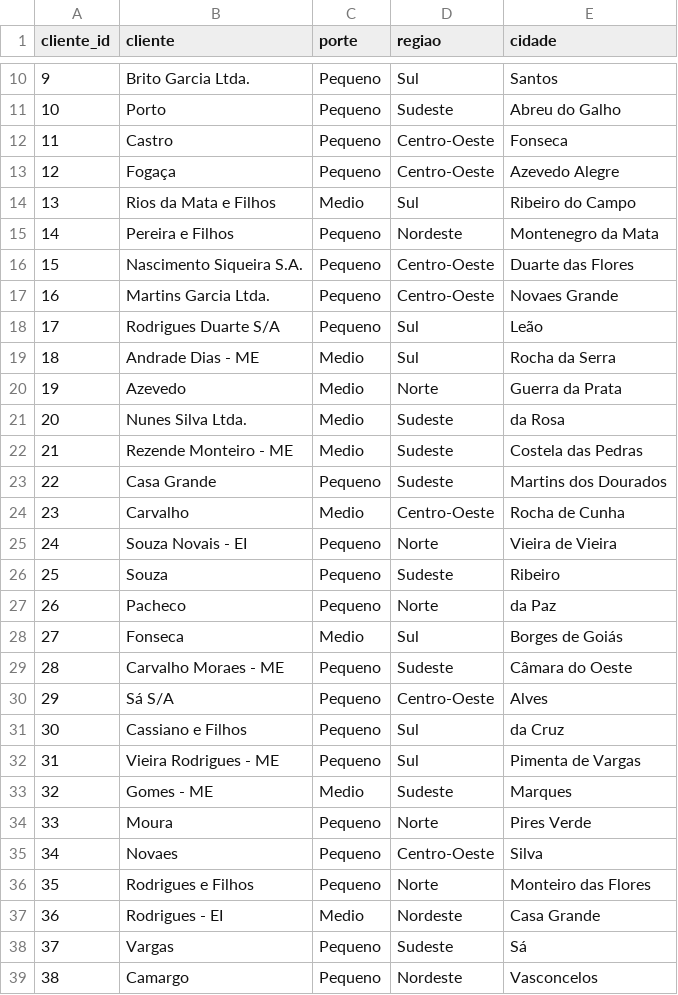
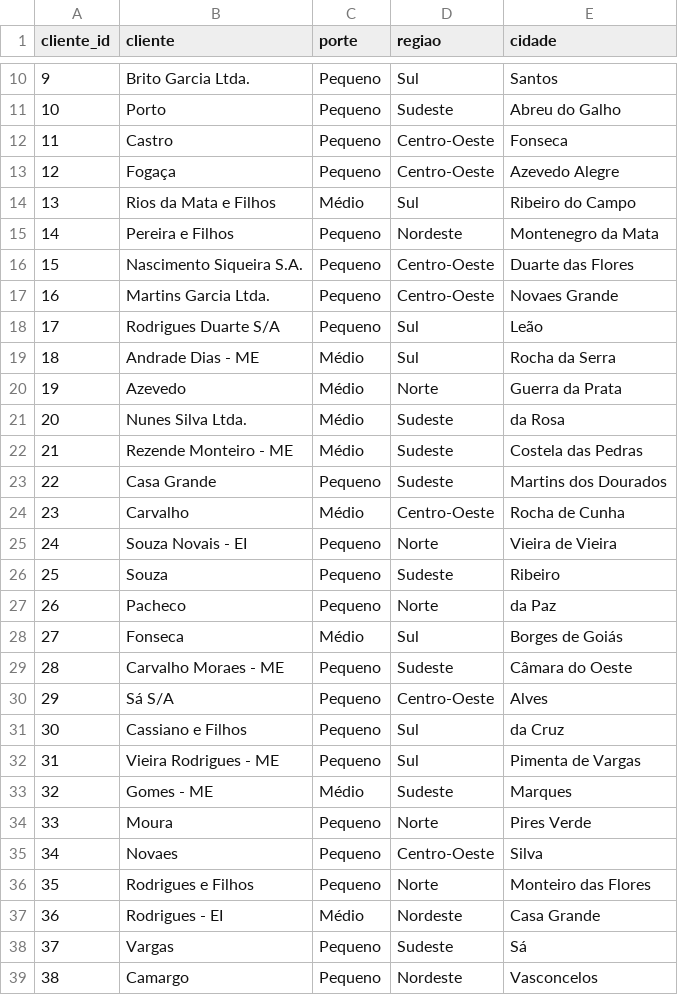
Before and after one commit to Bellmonte/port-gerador-dados, a CSV file: dados/comercial/dim_cliente.csv, drawn as a sheet; only a part is shown, gaps mark what is left out; the diff covers the shown part only.

```diff
--- a/dados/comercial/dim_cliente.csv
+++ b/dados/comercial/dim_cliente.csv
@@ -13,3 +13,3 @@ cliente_id,cliente,porte,regiao,cidade
 12,Fogaça,Pequeno,Centro-Oeste,Azevedo Alegre
-13,Rios da Mata e Filhos,Medio,Sul,Ribeiro do Campo
+13,Rios da Mata e Filhos,Médio,Sul,Ribeiro do Campo
 14,Pereira e Filhos,Pequeno,Nordeste,Montenegro da Mata
@@ -18,8 +18,8 @@ cliente_id,cliente,porte,regiao,cidade
 17,Rodrigues Duarte S/A,Pequeno,Sul,Leão
-18,Andrade Dias - ME,Medio,Sul,Rocha da Serra
-19,Azevedo,Medio,Norte,Guerra da Prata
-20,Nunes Silva Ltda.,Medio,Sudeste,da Rosa
-21,Rezende Monteiro - ME,Medio,Sudeste,Costela das Pedras
+18,Andrade Dias - ME,Médio,Sul,Rocha da Serra
+19,Azevedo,Médio,Norte,Guerra da Prata
+20,Nunes Silva Ltda.,Médio,Sudeste,da Rosa
+21,Rezende Monteiro - ME,Médio,Sudeste,Costela das Pedras
 22,Casa Grande,Pequeno,Sudeste,Martins dos Dourados
-23,Carvalho,Medio,Centro-Oeste,Rocha de Cunha
+23,Carvalho,Médio,Centro-Oeste,Rocha de Cunha
 24,Souza Novais - EI,Pequeno,Norte,Vieira de Vieira
@@ -27,3 +27,3 @@ cliente_id,cliente,porte,regiao,cidade
 26,Pacheco,Pequeno,Norte,da Paz
-27,Fonseca,Medio,Sul,Borges de Goiás
+27,Fonseca,Médio,Sul,Borges de Goiás
 28,Carvalho Moraes - ME,Pequeno,Sudeste,Câmara do Oeste
@@ -32,3 +32,3 @@ cliente_id,cliente,porte,regiao,cidade
 31,Vieira Rodrigues - ME,Pequeno,Sul,Pimenta de Vargas
-32,Gomes - ME,Medio,Sudeste,Marques
+32,Gomes - ME,Médio,Sudeste,Marques
 33,Moura,Pequeno,Norte,Pires Verde
@@ -36,3 +36,3 @@ cliente_id,cliente,porte,regiao,cidade
 35,Rodrigues e Filhos,Pequeno,Norte,Monteiro das Flores
-36,Rodrigues - EI,Medio,Nordeste,Casa Grande
+36,Rodrigues - EI,Médio,Nordeste,Casa Grande
 37,Vargas,Pequeno,Sudeste,Sá
```
Also changed, not shown: 36 edited cells elsewhere in this file, dados/comercial/dim_calendario.csv, 3 other files.
